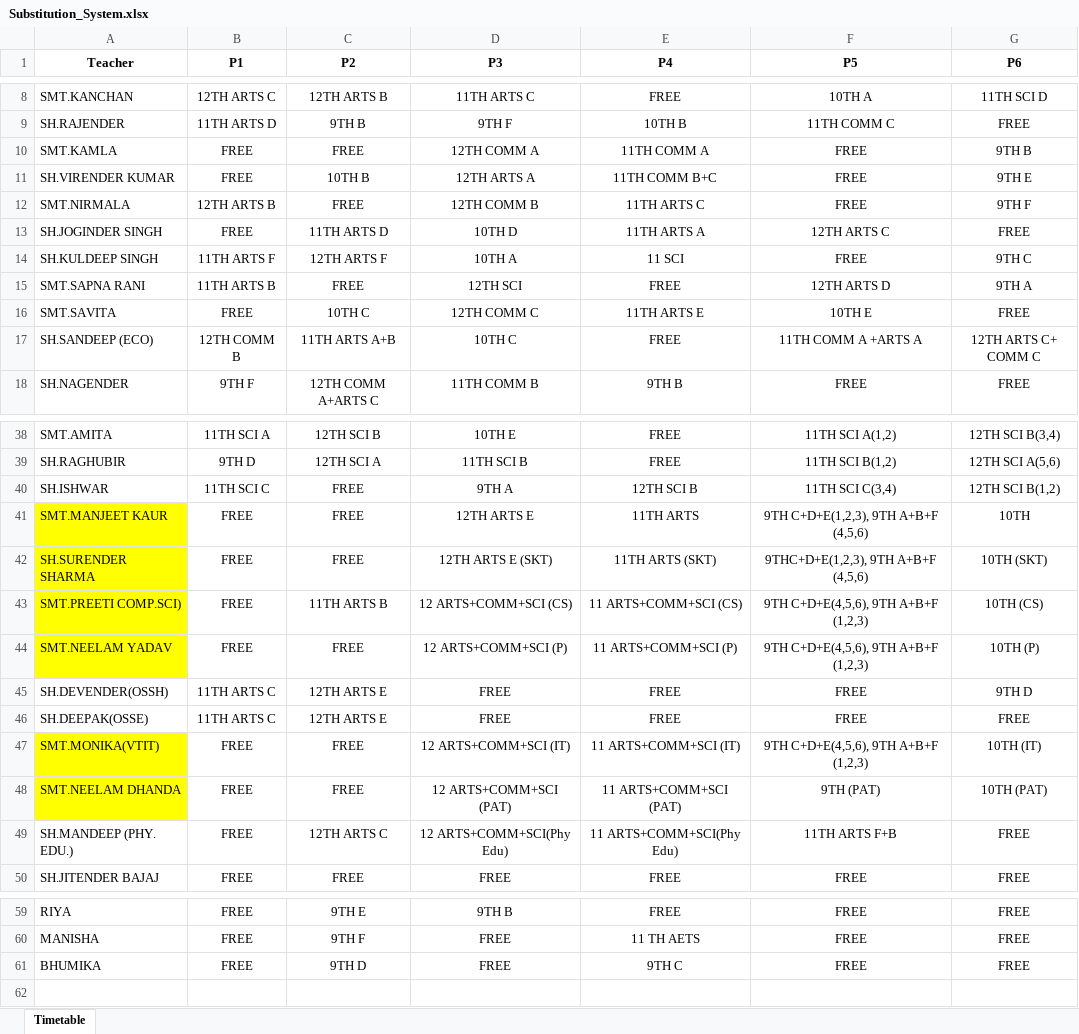
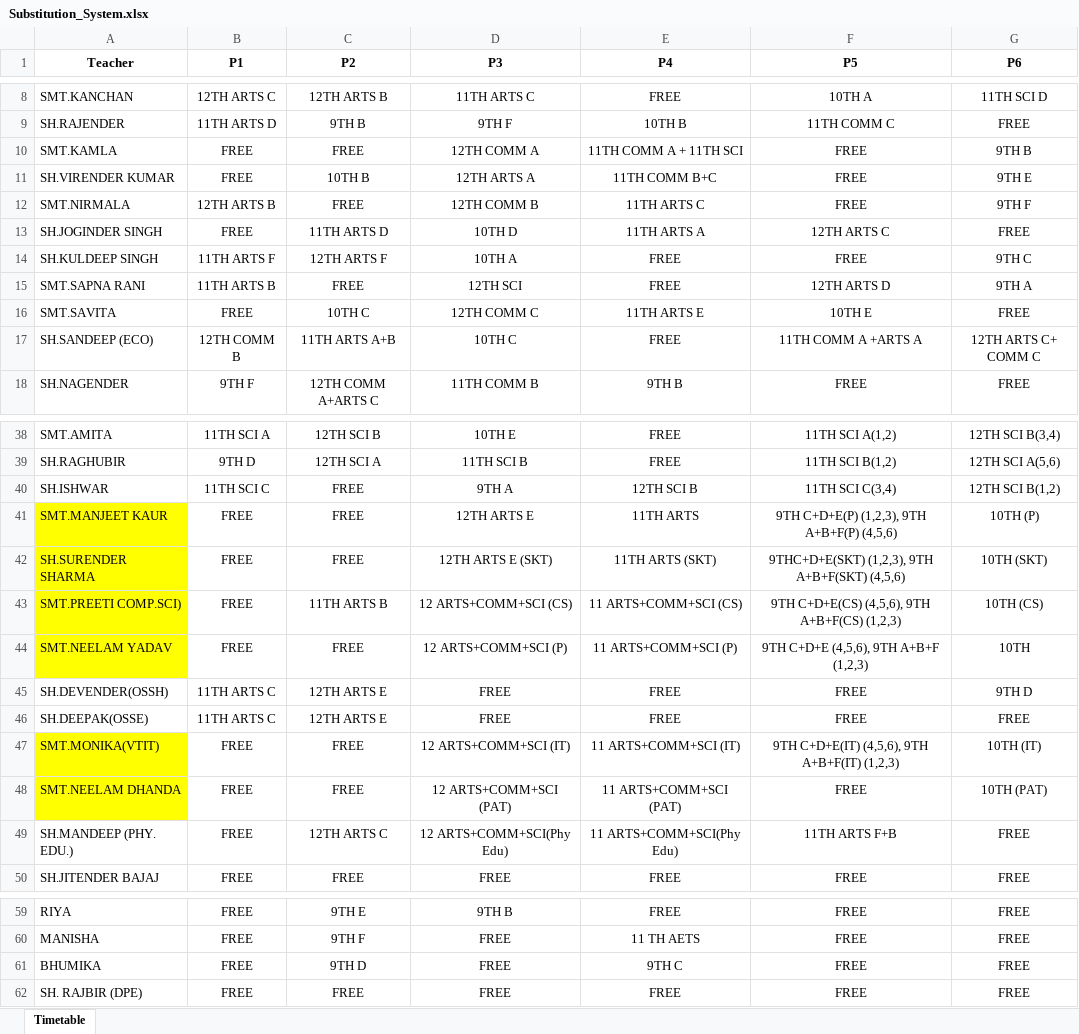
Before and after one commit to JaiGoel12/Substitute-management-v2, an Excel workbook: public/Substitution_System.xlsx, sheet Timetable, drawn as a sheet; only a part is shown, gaps mark what is left out; values as stored, in another font and other column widths than the file's, no borders; the diff names each change by its address in the sheet, - before the commit and + after, or states it on an @@ line.

```diff
--- a/public/Substitution_System.xlsx (sheet Timetable)
+++ b/public/Substitution_System.xlsx (sheet Timetable)
-E10 (P4): 11TH COMM A
+E10 (P4): 11TH COMM A + 11TH SCI
-E14 (P4): 11 SCI
+E14 (P4): FREE
-F41 (P5): 9TH C+D+E(1,2,3), 9TH A+B+F (4,5,6)
+F41 (P5): 9TH C+D+E(P) (1,2,3), 9TH A+B+F(P) (4,5,6)
-G41 (P6): 10TH
+G41 (P6): 10TH (P)
-F42 (P5): 9THC+D+E(1,2,3), 9TH A+B+F (4,5,6)
+F42 (P5): 9THC+D+E(SKT) (1,2,3), 9TH A+B+F(SKT) (4,5,6)
-F43 (P5): 9TH C+D+E(4,5,6), 9TH A+B+F (1,2,3)
+F43 (P5): 9TH C+D+E(CS) (4,5,6), 9TH A+B+F(CS) (1,2,3)
-F44 (P5): 9TH C+D+E(4,5,6), 9TH A+B+F (1,2,3)
+F44 (P5): 9TH C+D+E (4,5,6), 9TH A+B+F (1,2,3)
-G44 (P6): 10TH (P)
+G44 (P6): 10TH
-F47 (P5): 9TH C+D+E(4,5,6), 9TH A+B+F (1,2,3)
+F47 (P5): 9TH C+D+E(IT) (4,5,6), 9TH A+B+F(IT) (1,2,3)
-F48 (P5): 9TH (PAT)
+F48 (P5): FREE
+row 62: SH. RAJBIR (DPE) | FREE | FREE | FREE | FREE | FREE | FREE
```
Also changed, not shown: 1 other file.
